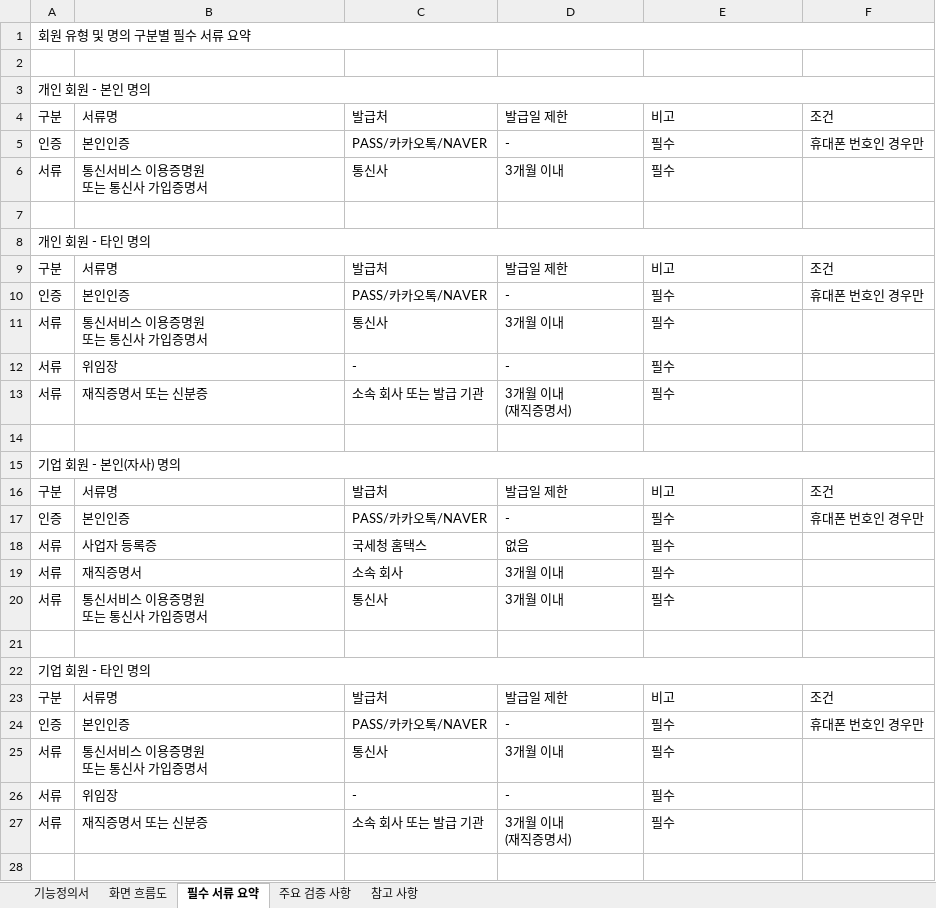
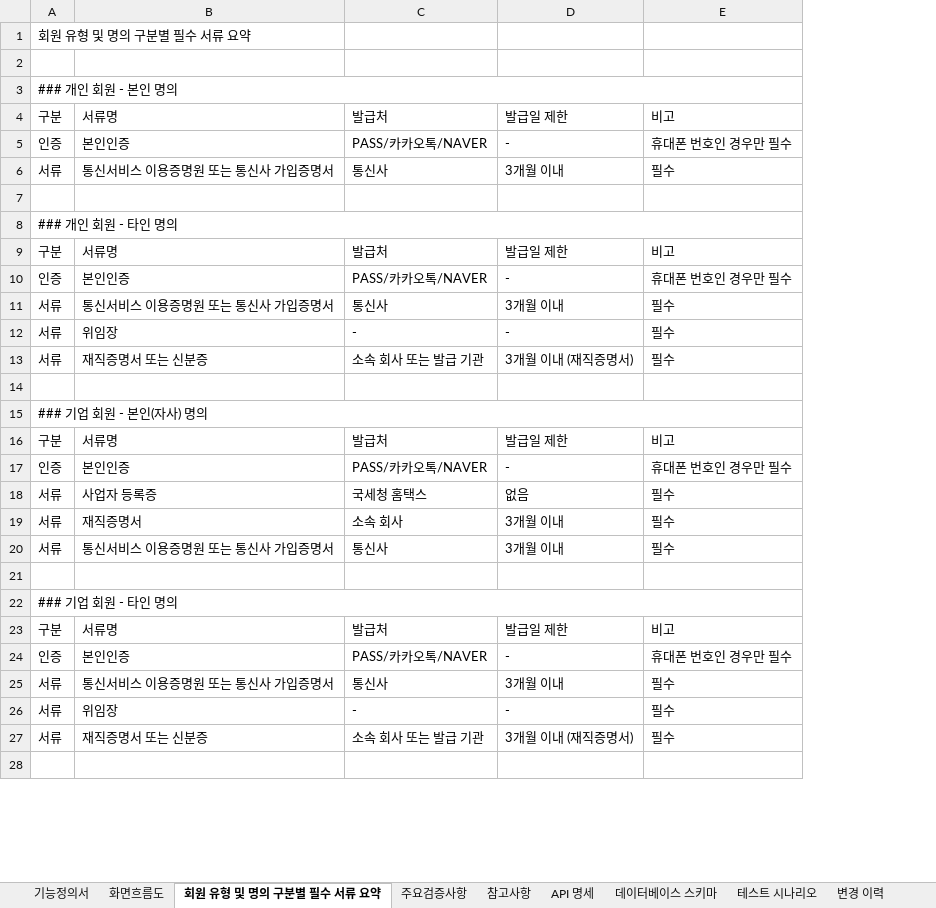
Before and after one commit to aiuserthree/messaging_service, an Excel workbook: excel/18. 마이페이지_발신번호관리_기능정의서.xlsx, sheet 회원 유형 및 명의 구분별 필수 서류 요약, drawn as a sheet; only a part is shown; values as stored, in another font and other column widths than the file's, no cell formats; removed rows and columns are numbered as before the commit, all else as after; ↵ is a line break in a cell; the diff covers the shown part only; the diff names each change by its address in the sheet, - before the commit and + after, or states it on an @@ line.

```diff
--- a/excel/18. 마이페이지_발신번호관리_기능정의서.xlsx (sheet 회원 유형 및 명의 구분별 필수 서류 요약)
+++ b/excel/18. 마이페이지_발신번호관리_기능정의서.xlsx (sheet 회원 유형 및 명의 구분별 필수 서류 요약)
-sheet tab: 화면 흐름도
+sheet tab: 화면흐름도
-sheet tab: 필수 서류 요약
+sheet tab: 회원 유형 및 명의 구분별 필수 서류 요약
-sheet tab: 주요 검증 사항
+sheet tab: 주요검증사항
-sheet tab: 참고 사항
+sheet tab: 참고사항
+sheet tab: API 명세
+sheet tab: 데이터베이스 스키마
+sheet tab: 테스트 시나리오
+sheet tab: 변경 이력
-column F, rows 4-24: 조건 | 휴대폰 번호인 경우만 |  |  |  | 조건 | 휴대폰 번호인 경우만 |  |  |  |  |  | 조건 | 휴대폰 번호인 경우만 |  |  |  |  |  | 조건 | 휴대폰 번호인 경우만
-A1:F1 merged
-A3: 개인 회원 - 본인 명의
+A3: ### 개인 회원 - 본인 명의
-E5: 필수
+E5: 휴대폰 번호인 경우만 필수
-B6: 통신서비스 이용증명원 ↵ 또는 통신사 가입증명서
+B6: 통신서비스 이용증명원 또는 통신사 가입증명서
-A8: 개인 회원 - 타인 명의
+A8: ### 개인 회원 - 타인 명의
-E10: 필수
+E10: 휴대폰 번호인 경우만 필수
-B11: 통신서비스 이용증명원 ↵ 또는 통신사 가입증명서
+B11: 통신서비스 이용증명원 또는 통신사 가입증명서
-D13: 3개월 이내 ↵ (재직증명서)
+D13: 3개월 이내 (재직증명서)
-A15: 기업 회원 - 본인(자사) 명의
+A15: ### 기업 회원 - 본인(자사) 명의
-E17: 필수
+E17: 휴대폰 번호인 경우만 필수
-B20: 통신서비스 이용증명원 ↵ 또는 통신사 가입증명서
+B20: 통신서비스 이용증명원 또는 통신사 가입증명서
-A22: 기업 회원 - 타인 명의
+A22: ### 기업 회원 - 타인 명의
-E24: 필수
+E24: 휴대폰 번호인 경우만 필수
-B25: 통신서비스 이용증명원 ↵ 또는 통신사 가입증명서
+B25: 통신서비스 이용증명원 또는 통신사 가입증명서
-D27: 3개월 이내 ↵ (재직증명서)
+D27: 3개월 이내 (재직증명서)
```
Also changed, not shown: 1 added row and 4 edited cells elsewhere in this sheet, sheet 화면흐름도, sheet 참고사항, sheet 주요검증사항, sheet 기능정의서, cell formats, excel/10. 주소록추가_기능정의서.xlsx, excel/11. 수신거부관리_기능정의서.xlsx, 47 other files.
